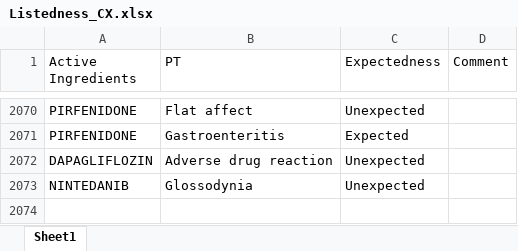
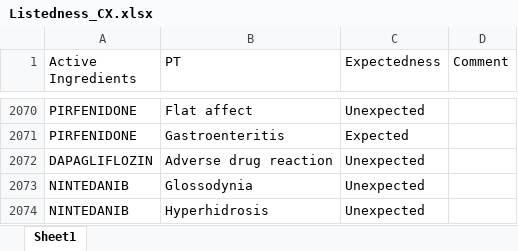
Before and after one commit to JPadhy0680/PV-Automation-Hub-Test, an Excel workbook: data/Listedness_CX.xlsx, sheet Sheet1, drawn as a sheet; only a part is shown, gaps mark what is left out; values as stored, in another font and other column widths than the file's, no borders; the diff names each change by its address in the sheet, - before the commit and + after, or states it on an @@ line.

Commit message:
Update listedness: NINTEDANIB / Hyperhidrosis

```diff
--- a/data/Listedness_CX.xlsx (sheet Sheet1)
+++ b/data/Listedness_CX.xlsx (sheet Sheet1)
+row 2074: NINTEDANIB | Hyperhidrosis | Unexpected
```
